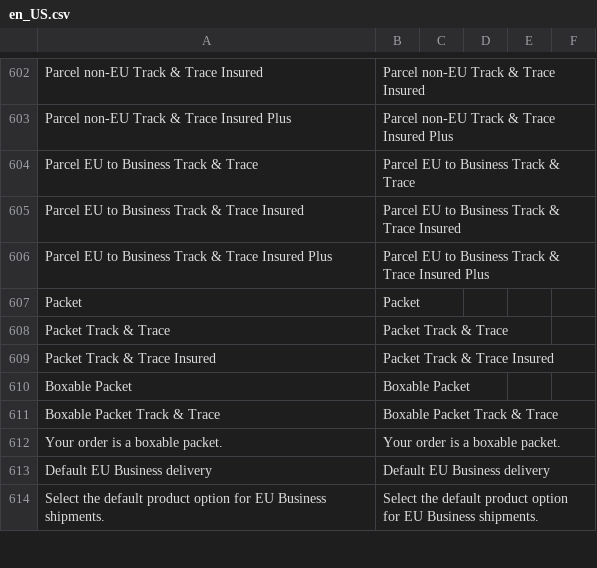
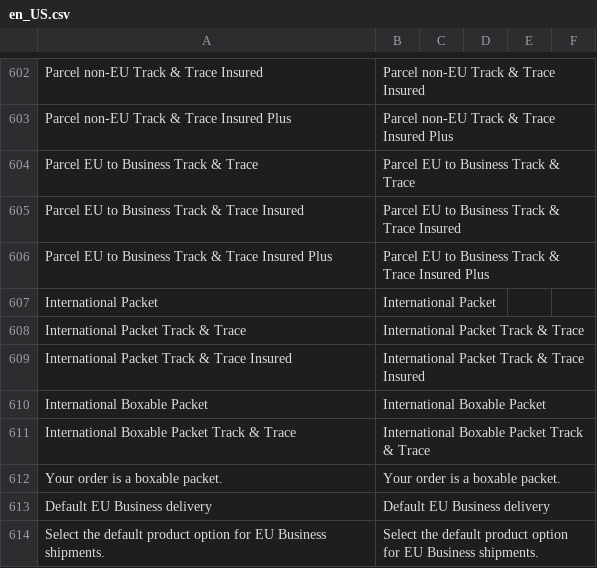
Before and after one commit to postnl/postnl-magento2, a CSV file: i18n/en_US.csv, drawn as a sheet; only a part is shown, gaps mark what is left out; removed rows and columns are numbered as before the commit, all else as after; the diff names each change by its address in the sheet, - before the commit and + after, or states it on an @@ line.

Commit message:
POSTNL-31 Fix english translation for Packet and Boxable Packet options

```diff
--- a/i18n/en_US.csv
+++ b/i18n/en_US.csv
-row 607: Packet | Packet
-row 608: Packet Track & Trace | Packet Track & Trace
-row 609: Packet Track & Trace Insured | Packet Track & Trace Insured
-row 610: Boxable Packet | Boxable Packet
-row 611: Boxable Packet Track & Trace | Boxable Packet Track & Trace
+row 607: International Packet | International Packet
+row 608: International Packet Track & Trace | International Packet Track & Trace
+row 609: International Packet Track & Trace Insured | International Packet Track & Trace Insured
+row 610: International Boxable Packet | International Boxable Packet
+row 611: International Boxable Packet Track & Trace | International Boxable Packet Track & Trace
```
Also changed, not shown: i18n/nl_NL.csv, 1 other file.
